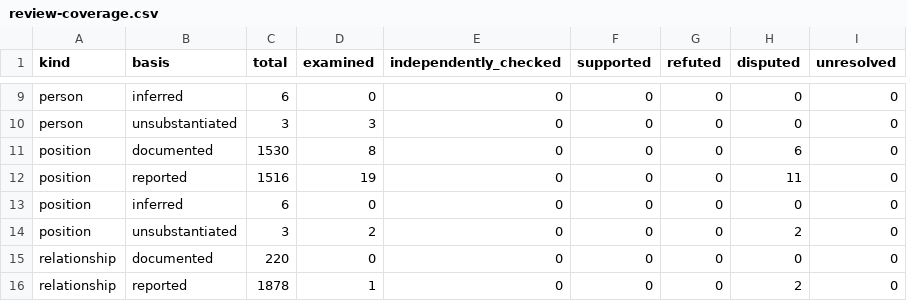
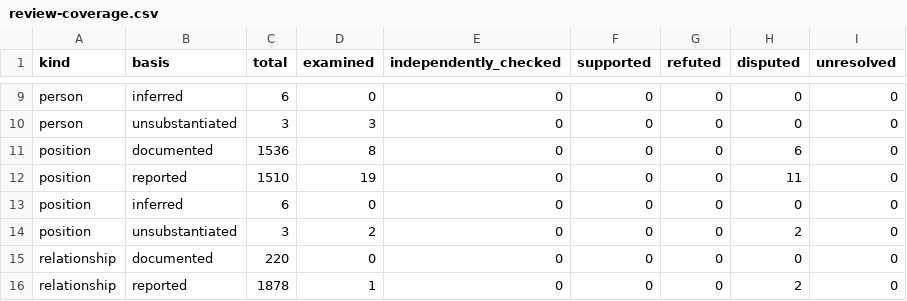
Before and after one commit to deepontology/deeptunisia, a CSV file: output/review-coverage.csv, drawn as a sheet; only a part is shown, gaps mark what is left out.

```diff
--- a/output/review-coverage.csv
+++ b/output/review-coverage.csv
@@ -10,4 +10,4 @@ person,inferred,6,0,0,0,0,0,0
 person,unsubstantiated,3,3,0,0,0,0,0
-position,documented,1530,8,0,0,0,6,0
-position,reported,1516,19,0,0,0,11,0
+position,documented,1536,8,0,0,0,6,0
+position,reported,1510,19,0,0,0,11,0
 position,inferred,6,0,0,0,0,0,0
```
Also changed, not shown: output/coverage.csv, 20 other files.
